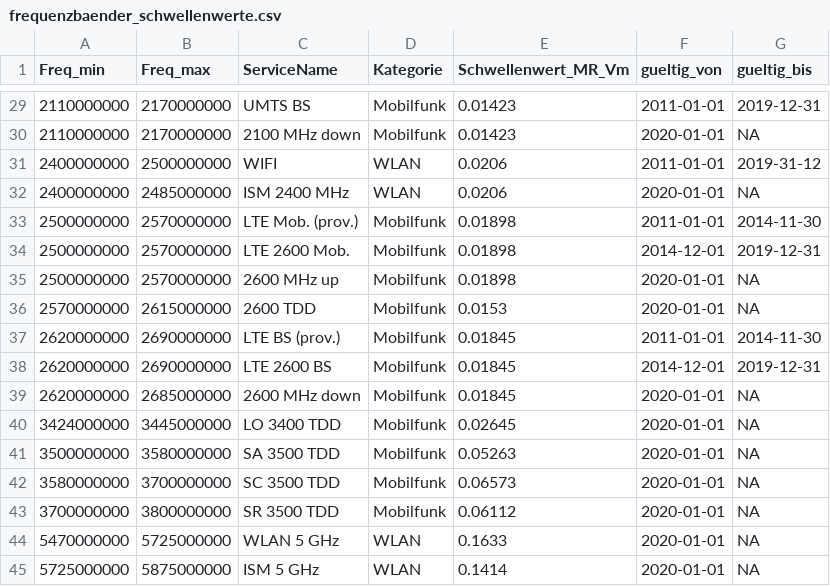
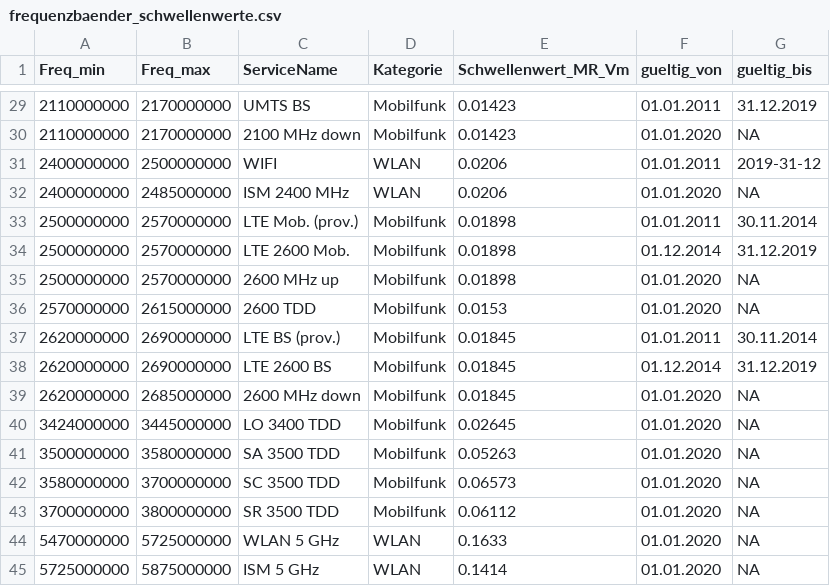
Before and after one commit to awelZH/nis_meas_school, a CSV file: data/frequenzbaender_schwellenwerte.csv, drawn as a sheet; only a part is shown, gaps mark what is left out; the diff covers the shown part only.

```diff
--- a/data/frequenzbaender_schwellenwerte.csv
+++ b/data/frequenzbaender_schwellenwerte.csv
@@ -29,17 +29,17 @@ Freq_min,Freq_max,ServiceName,Kategorie,Schwellenwert_MR_Vm,gueltig_von,gueltig_
-2110000000,2170000000,UMTS BS,Mobilfunk,0.01423,2011-01-01,2019-12-31
-2110000000,2170000000,2100 MHz down,Mobilfunk,0.01423,2020-01-01,NA
-2400000000,2500000000,WIFI,WLAN,0.0206,2011-01-01,2019-31-12
-2400000000,2485000000,ISM 2400 MHz,WLAN,0.0206,2020-01-01,NA
-2500000000,2570000000,LTE Mob. (prov.),Mobilfunk,0.01898,2011-01-01,2014-11-30
-2500000000,2570000000,LTE 2600 Mob.,Mobilfunk,0.01898,2014-12-01,2019-12-31
-2500000000,2570000000,2600 MHz up,Mobilfunk,0.01898,2020-01-01,NA
-2570000000,2615000000,2600 TDD,Mobilfunk,0.0153,2020-01-01,NA
-2620000000,2690000000,LTE BS (prov.),Mobilfunk,0.01845,2011-01-01,2014-11-30
-2620000000,2690000000,LTE 2600 BS,Mobilfunk,0.01845,2014-12-01,2019-12-31
-2620000000,2685000000,2600 MHz down,Mobilfunk,0.01845,2020-01-01,NA
-3424000000,3445000000,LO 3400 TDD,Mobilfunk,0.02645,2020-01-01,NA
-3500000000,3580000000,SA 3500 TDD,Mobilfunk,0.05263,2020-01-01,NA
-3580000000,3700000000,SC 3500 TDD,Mobilfunk,0.06573,2020-01-01,NA
-3700000000,3800000000,SR 3500 TDD,Mobilfunk,0.06112,2020-01-01,NA
-5470000000,5725000000,WLAN  5 GHz,WLAN,0.1633,2020-01-01,NA
-5725000000,5875000000,ISM 5 GHz,WLAN,0.1414,2020-01-01,NA
+2110000000,2170000000,UMTS BS,Mobilfunk,0.01423,01.01.2011,31.12.2019
+2110000000,2170000000,2100 MHz down,Mobilfunk,0.01423,01.01.2020,NA
+2400000000,2500000000,WIFI,WLAN,0.0206,01.01.2011,2019-31-12
+2400000000,2485000000,ISM 2400 MHz,WLAN,0.0206,01.01.2020,NA
+2500000000,2570000000,LTE Mob. (prov.),Mobilfunk,0.01898,01.01.2011,30.11.2014
+2500000000,2570000000,LTE 2600 Mob.,Mobilfunk,0.01898,01.12.2014,31.12.2019
+2500000000,2570000000,2600 MHz up,Mobilfunk,0.01898,01.01.2020,NA
+2570000000,2615000000,2600 TDD,Mobilfunk,0.0153,01.01.2020,NA
+2620000000,2690000000,LTE BS (prov.),Mobilfunk,0.01845,01.01.2011,30.11.2014
+2620000000,2690000000,LTE 2600 BS,Mobilfunk,0.01845,01.12.2014,31.12.2019
+2620000000,2685000000,2600 MHz down,Mobilfunk,0.01845,01.01.2020,NA
+3424000000,3445000000,LO 3400 TDD,Mobilfunk,0.02645,01.01.2020,NA
+3500000000,3580000000,SA 3500 TDD,Mobilfunk,0.05263,01.01.2020,NA
+3580000000,3700000000,SC 3500 TDD,Mobilfunk,0.06573,01.01.2020,NA
+3700000000,3800000000,SR 3500 TDD,Mobilfunk,0.06112,01.01.2020,NA
+5470000000,5725000000,WLAN 5 GHz,WLAN,0.1633,01.01.2020,NA
+5725000000,5875000000,ISM 5 GHz,WLAN,0.1414,01.01.2020,NA
```
Also changed, not shown: 37 edited cells elsewhere in this file.
